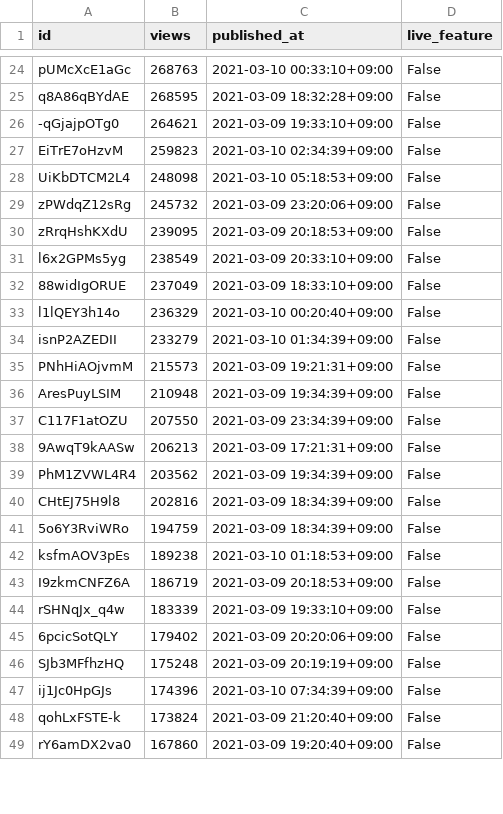
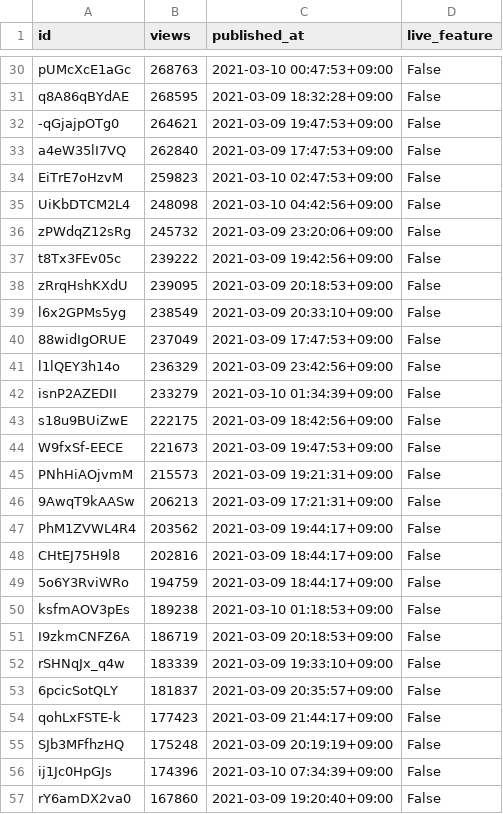
Before and after one commit to cross-internet/api, a CSV file: public/invidious_videos.csv, drawn as a sheet; only a part is shown, gaps mark what is left out; removed rows and columns are numbered as before the commit, all else as after; the diff covers the shown part only; the diff names each change by its address in the sheet, - before the commit and + after, or states it on an @@ line.

```diff
--- a/public/invidious_videos.csv
+++ b/public/invidious_videos.csv
-C30 (published_at): 2021-03-10 00:33:10+09:00
+C30 (published_at): 2021-03-10 00:47:53+09:00
-C32 (published_at): 2021-03-09 19:33:10+09:00
+C32 (published_at): 2021-03-09 19:47:53+09:00
+row 33: a4eW35lI7VQ | 262840 | 2021-03-09 17:47:53+09:00 | False
-C34 (published_at): 2021-03-10 02:34:39+09:00
+C34 (published_at): 2021-03-10 02:47:53+09:00
-C35 (published_at): 2021-03-10 05:18:53+09:00
+C35 (published_at): 2021-03-10 04:42:56+09:00
+row 37: t8Tx3FEv05c | 239222 | 2021-03-09 19:42:56+09:00 | False
-C40 (published_at): 2021-03-09 18:33:10+09:00
+C40 (published_at): 2021-03-09 17:47:53+09:00
-C41 (published_at): 2021-03-10 00:20:40+09:00
+C41 (published_at): 2021-03-09 23:42:56+09:00
+row 43: s18u9BUiZwE | 222175 | 2021-03-09 18:42:56+09:00 | False
+row 44: W9fxSf-EECE | 221673 | 2021-03-09 19:47:53+09:00 | False
-row 36: AresPuyLSIM | 210948 | 2021-03-09 19:34:39+09:00 | False
-row 37: C117F1atOZU | 207550 | 2021-03-09 23:34:39+09:00 | False
-C47 (published_at): 2021-03-09 19:34:39+09:00
+C47 (published_at): 2021-03-09 19:44:17+09:00
-C48:C49 (published_at): 2021-03-09 18:34:39+09:00
+C48:C49 (published_at): 2021-03-09 18:44:17+09:00
-B53 (views): 179402
+B53 (views): 181837
-C53 (published_at): 2021-03-09 20:20:06+09:00
+C53 (published_at): 2021-03-09 20:35:57+09:00
+row 54: qohLxFSTE-k | 177423 | 2021-03-09 21:44:17+09:00 | False
-row 48: qohLxFSTE-k | 173824 | 2021-03-09 21:20:40+09:00 | False
```
Also changed, not shown: 18 added rows, 8 removed rows and 34 edited cells elsewhere in this file, 1 other file.
